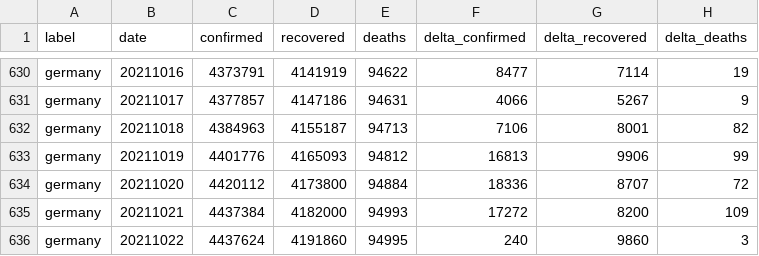
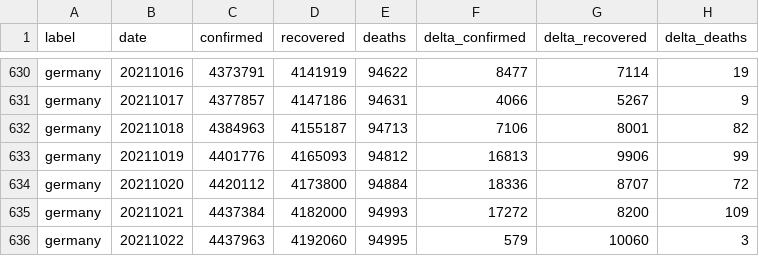
Before and after one commit to kirajano/corona-scrape-morgenpost, a CSV file: germany_covid.csv, drawn as a sheet; only a part is shown, gaps mark what is left out.

```diff
--- a/germany_covid.csv
+++ b/germany_covid.csv
@@ -635,2 +635,2 @@ germany,20211020,4420112,4173800,94884,18336,8707,72
 germany,20211021,4437384,4182000,94993,17272,8200,109
-germany,20211022,4437624,4191860,94995,240,9860,3
+germany,20211022,4437963,4192060,94995,579,10060,3
```
Also changed, not shown: europe_covid.csv, world_covid.csv.
